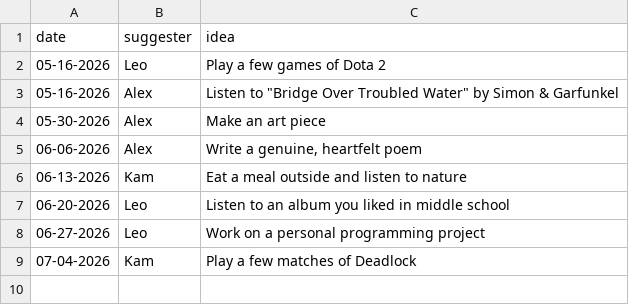
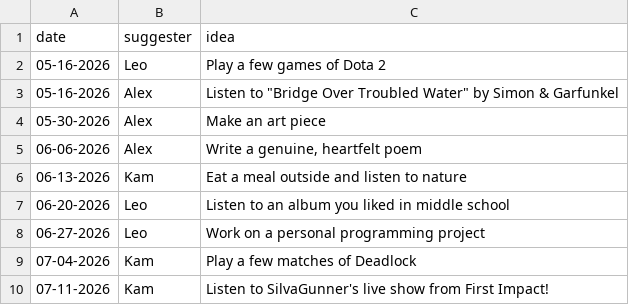
Before and after one commit to alexpasieka/blava-club-homework-decider, a CSV file: public/homework_history.csv, drawn as a sheet.

Commit message:
Add homework

```diff
--- a/public/homework_history.csv
+++ b/public/homework_history.csv
@@ -9 +9,2 @@ date,suggester,idea
 07-04-2026,Kam,Play a few matches of Deadlock
+07-11-2026,Kam,Listen to SilvaGunner's live show from First Impact!
```
